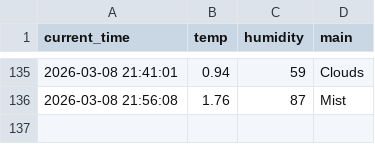
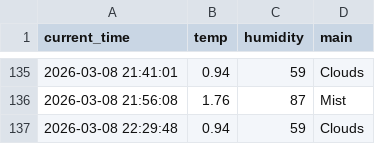
Before and after one commit to KSY173/weather_5m, a CSV file: weather.csv, drawn as a sheet; only a part is shown, gaps mark what is left out; the diff names each change by its address in the sheet, - before the commit and + after, or states it on an @@ line.

```diff
--- a/weather.csv
+++ b/weather.csv
+row 137: 2026-03-08 22:29:48 | 0.94 | 59 | Clouds
```
